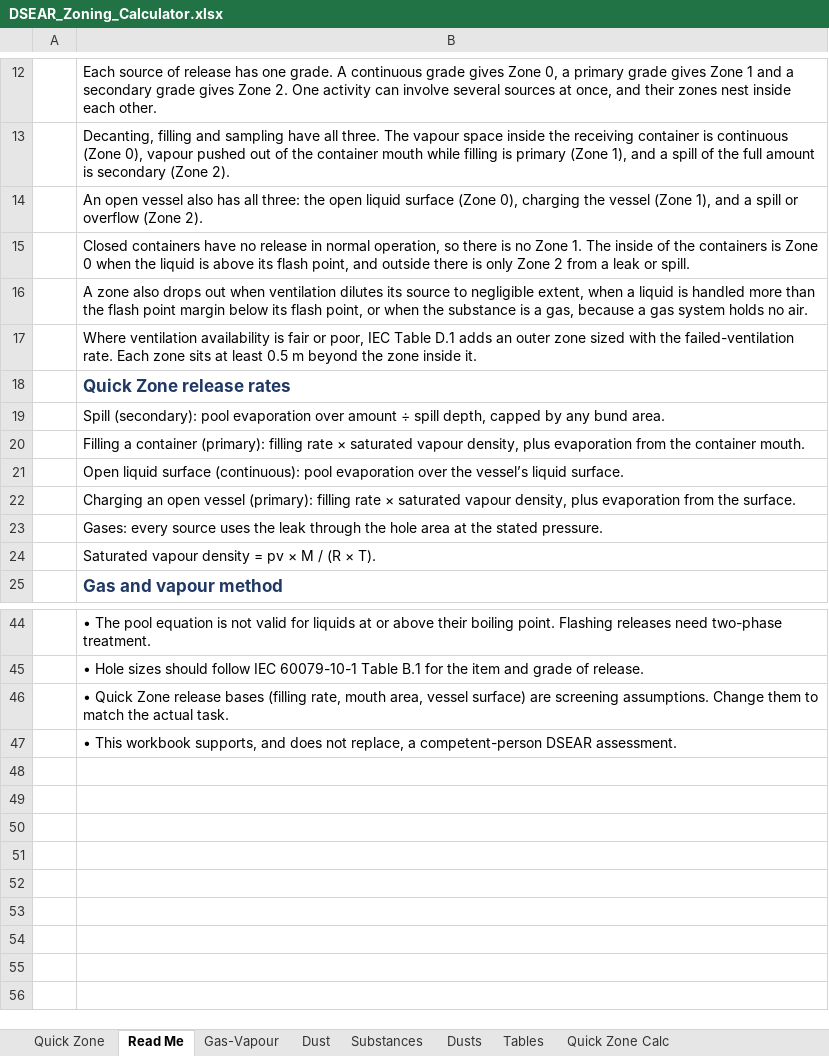
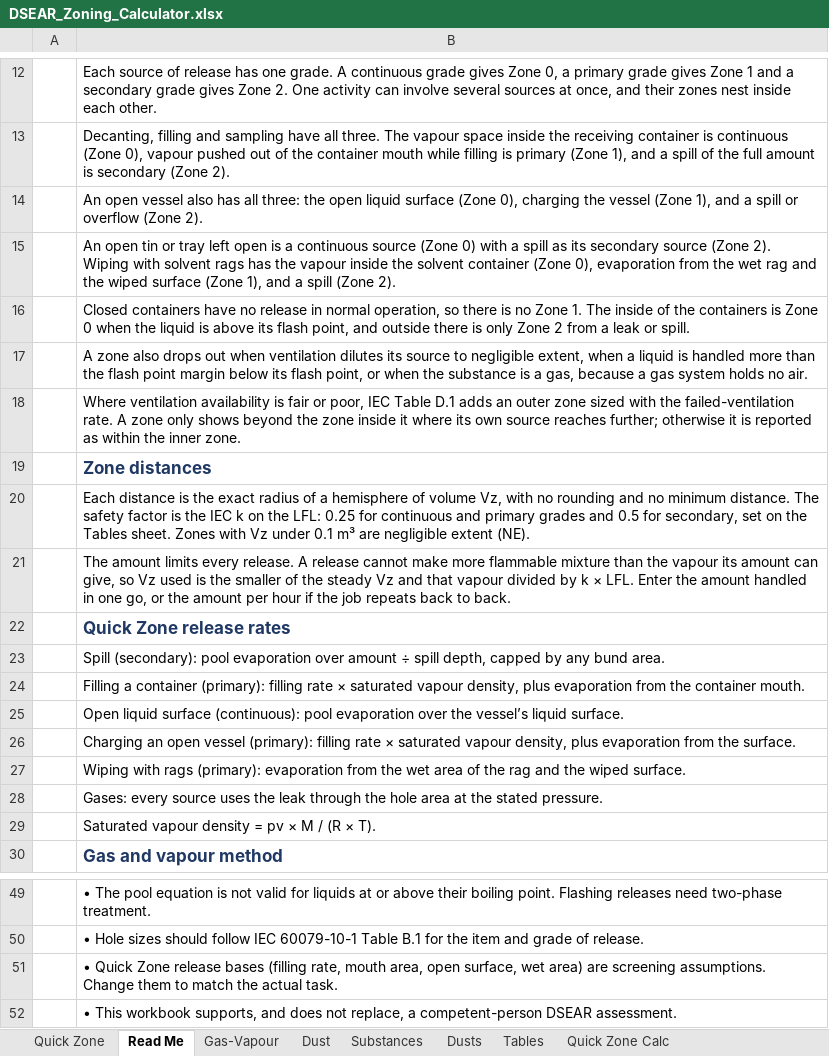
Before and after one commit to benbaz964/DSEAR-Zoning-Assistant, an Excel workbook: DSEAR_Zoning_Calculator.xlsx, sheet Read Me, drawn as a sheet; only a part is shown, gaps mark what is left out; values as stored, in another font and other column widths than the file's, no borders; addresses are those after the commit; the diff names each change by its address in the sheet, - before the commit and + after, or states it on an @@ line.

```diff
--- a/DSEAR_Zoning_Calculator.xlsx (sheet Read Me)
+++ b/DSEAR_Zoning_Calculator.xlsx (sheet Read Me)
+row 15:  | An open tin or tray left open is a continuous source (Zone 0) with a spill as its secondary source (Zone 2). Wiping with solvent rags has the vapour inside the solvent container (Zone 0), evaporation from the wet rag and the wiped surface (Zone 1), and a spill (Zone 2).
-B18: …failed-ventilation rate. Each zone sits at least 0.5 m beyond the zone inside it.
+B18: …failed-ventilation rate. A zone only shows beyond the zone inside it where its own source reaches further; otherwise it is reported as within the inner zone.
+row 19:  | Zone distances
+row 20:  | Each distance is the exact radius of a hemisphere of volume Vz, with no rounding and no minimum distance. The safety factor is the IEC k on the LFL: 0.25 for continuous and primary grades and 0.5 for secondary, set on the Tables sheet. Zones with Vz under 0.1 m³ are negligible extent (NE).
+row 21:  | The amount limits every release. A release cannot make more flammable mixture than the vapour its amount can give, so Vz used is the smaller of the steady Vz and that vapour divided by k × LFL. Enter the amount handled in one go, or the amount per hour if the job repeats back to back.
+row 27:  | Wiping with rags (primary): evaporation from the wet area of the rag and the wiped surface.
-B51: …mouth area, vessel surface) are screening…
+B51: …mouth area, open surface, wet area) are screening…
```
Also changed, not shown: sheet Quick Zone Calc, sheet Quick Zone, sheet Tables, formulas that keep their value, charts or pictures, 1 other file.
